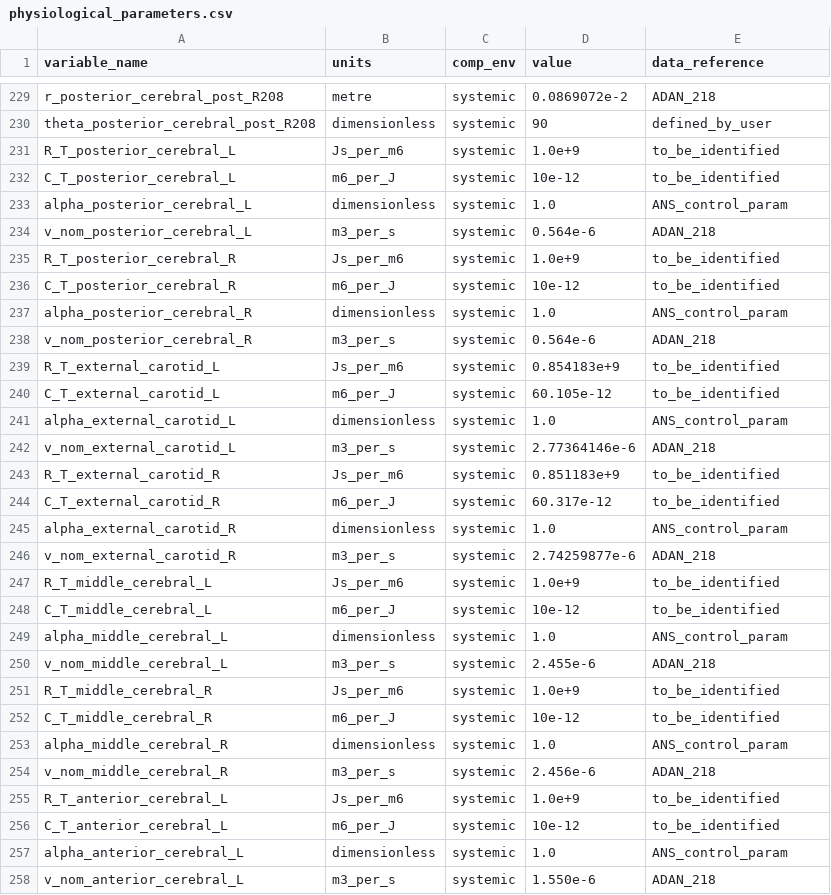
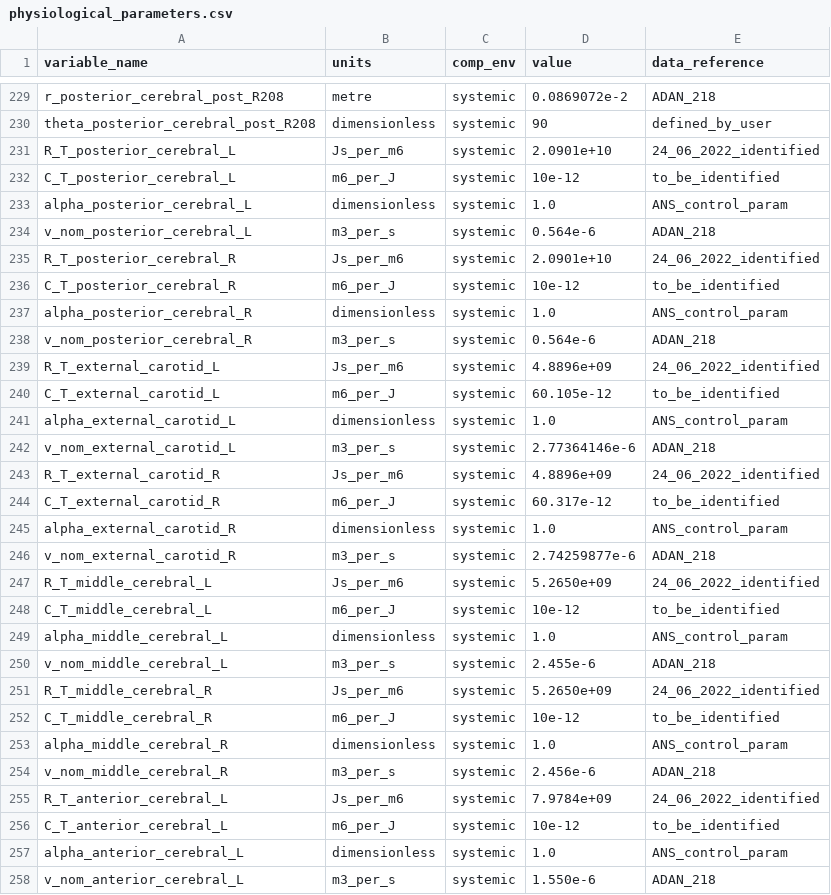
Before and after one commit to FinbarArgus/circulatory_autogen, a CSV file: generated_models/physiological_parameters.csv, drawn as a sheet; only a part is shown, gaps mark what is left out; the diff covers the shown part only.

```diff
--- a/generated_models/physiological_parameters.csv
+++ b/generated_models/physiological_parameters.csv
@@ -230,3 +230,3 @@ r_posterior_cerebral_post_R208,metre,systemic,0.0869072e-2,ADAN_218
 theta_posterior_cerebral_post_R208,dimensionless,systemic,90,defined_by_user
-R_T_posterior_cerebral_L,Js_per_m6,systemic,1.0e+9,to_be_identified
+R_T_posterior_cerebral_L,Js_per_m6,systemic,2.0901e+10,24_06_2022_identified
 C_T_posterior_cerebral_L,m6_per_J,systemic,10e-12,to_be_identified
@@ -234,3 +234,3 @@ alpha_posterior_cerebral_L,dimensionless,systemic,1.0,ANS_control_param
 v_nom_posterior_cerebral_L,m3_per_s,systemic,0.564e-6,ADAN_218
-R_T_posterior_cerebral_R,Js_per_m6,systemic,1.0e+9,to_be_identified
+R_T_posterior_cerebral_R,Js_per_m6,systemic,2.0901e+10,24_06_2022_identified
 C_T_posterior_cerebral_R,m6_per_J,systemic,10e-12,to_be_identified
@@ -238,3 +238,3 @@ alpha_posterior_cerebral_R,dimensionless,systemic,1.0,ANS_control_param
 v_nom_posterior_cerebral_R,m3_per_s,systemic,0.564e-6,ADAN_218
-R_T_external_carotid_L,Js_per_m6,systemic,0.854183e+9,to_be_identified
+R_T_external_carotid_L,Js_per_m6,systemic,4.8896e+09,24_06_2022_identified
 C_T_external_carotid_L,m6_per_J,systemic,60.105e-12,to_be_identified
@@ -242,3 +242,3 @@ alpha_external_carotid_L,dimensionless,systemic,1.0,ANS_control_param
 v_nom_external_carotid_L,m3_per_s,systemic,2.77364146e-6,ADAN_218
-R_T_external_carotid_R,Js_per_m6,systemic,0.851183e+9,to_be_identified
+R_T_external_carotid_R,Js_per_m6,systemic,4.8896e+09,24_06_2022_identified
 C_T_external_carotid_R,m6_per_J,systemic,60.317e-12,to_be_identified
@@ -246,3 +246,3 @@ alpha_external_carotid_R,dimensionless,systemic,1.0,ANS_control_param
 v_nom_external_carotid_R,m3_per_s,systemic,2.74259877e-6,ADAN_218
-R_T_middle_cerebral_L,Js_per_m6,systemic,1.0e+9,to_be_identified
+R_T_middle_cerebral_L,Js_per_m6,systemic,5.2650e+09,24_06_2022_identified
 C_T_middle_cerebral_L,m6_per_J,systemic,10e-12,to_be_identified
@@ -250,3 +250,3 @@ alpha_middle_cerebral_L,dimensionless,systemic,1.0,ANS_control_param
 v_nom_middle_cerebral_L,m3_per_s,systemic,2.455e-6,ADAN_218
-R_T_middle_cerebral_R,Js_per_m6,systemic,1.0e+9,to_be_identified
+R_T_middle_cerebral_R,Js_per_m6,systemic,5.2650e+09,24_06_2022_identified
 C_T_middle_cerebral_R,m6_per_J,systemic,10e-12,to_be_identified
@@ -254,3 +254,3 @@ alpha_middle_cerebral_R,dimensionless,systemic,1.0,ANS_control_param
 v_nom_middle_cerebral_R,m3_per_s,systemic,2.456e-6,ADAN_218
-R_T_anterior_cerebral_L,Js_per_m6,systemic,1.0e+9,to_be_identified
+R_T_anterior_cerebral_L,Js_per_m6,systemic,7.9784e+09,24_06_2022_identified
 C_T_anterior_cerebral_L,m6_per_J,systemic,10e-12,to_be_identified
```
Also changed, not shown: 16 edited cells elsewhere in this file, resources/physiological_params_for_id.csv, 8 other files.
